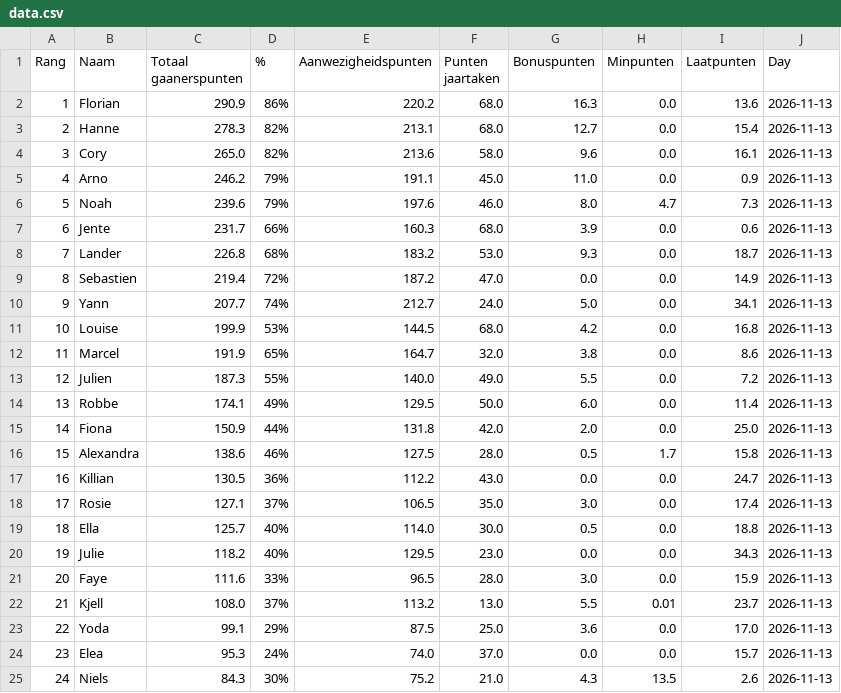
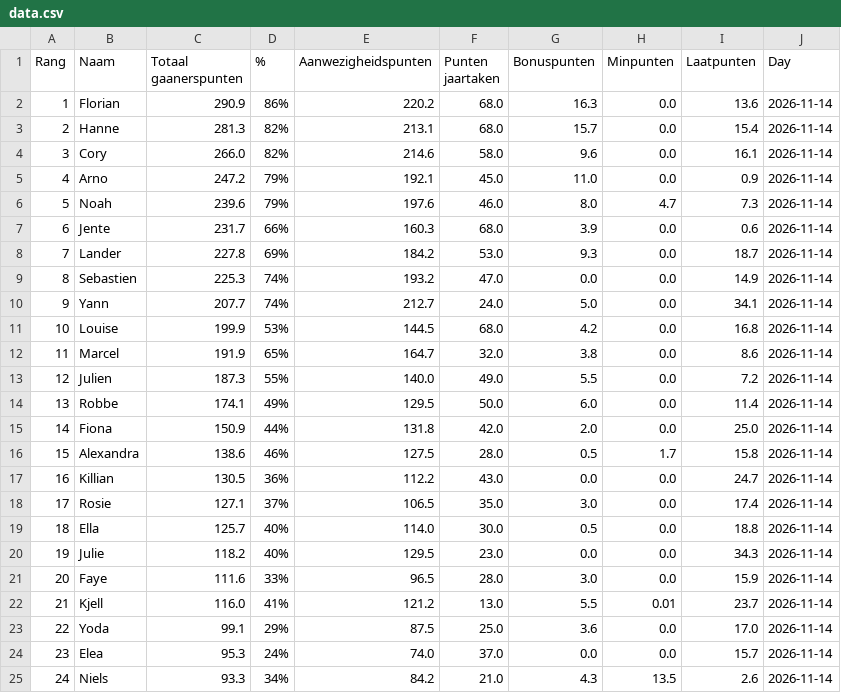
Before and after one commit to Buddidon/Gaanerslijst_tracker, a CSV file: data.csv, drawn as a sheet.

```diff
--- a/data.csv
+++ b/data.csv
@@ -1,25 +1,25 @@
 Rang,Naam,Totaal gaanerspunten,% ,Aanwezigheidspunten,Punten jaartaken ,Bonuspunten,Minpunten,Laatpunten,Day
-1,Florian,290.9,86%,220.2,68.0,16.3,0.0,13.6,2026-11-13
-2,Hanne,278.3,82%,213.1,68.0,12.7,0.0,15.4,2026-11-13
-3,Cory,265.0,82%,213.6,58.0,9.6,0.0,16.1,2026-11-13
-4,Arno,246.2,79%,191.1,45.0,11.0,0.0,0.9,2026-11-13
-5,Noah,239.6,79%,197.6,46.0,8.0,4.7,7.3,2026-11-13
-6,Jente,231.7,66%,160.3,68.0,3.9,0.0,0.6,2026-11-13
-7,Lander,226.8,68%,183.2,53.0,9.3,0.0,18.7,2026-11-13
-8,Sebastien,219.4,72%,187.2,47.0,0.0,0.0,14.9,2026-11-13
-9,Yann,207.7,74%,212.7,24.0,5.0,0.0,34.1,2026-11-13
-10,Louise,199.9,53%,144.5,68.0,4.2,0.0,16.8,2026-11-13
-11,Marcel,191.9,65%,164.7,32.0,3.8,0.0,8.6,2026-11-13
-12,Julien,187.3,55%,140.0,49.0,5.5,0.0,7.2,2026-11-13
-13,Robbe,174.1,49%,129.5,50.0,6.0,0.0,11.4,2026-11-13
-14,Fiona,150.9,44%,131.8,42.0,2.0,0.0,25.0,2026-11-13
-15,Alexandra,138.6,46%,127.5,28.0,0.5,1.7,15.8,2026-11-13
-16,Killian,130.5,36%,112.2,43.0,0.0,0.0,24.7,2026-11-13
-17,Rosie,127.1,37%,106.5,35.0,3.0,0.0,17.4,2026-11-13
-18,Ella,125.7,40%,114.0,30.0,0.5,0.0,18.8,2026-11-13
-19,Julie,118.2,40%,129.5,23.0,0.0,0.0,34.3,2026-11-13
-20,Faye,111.6,33%,96.5,28.0,3.0,0.0,15.9,2026-11-13
-21,Kjell,108.0,37%,113.2,13.0,5.5,0.01,23.7,2026-11-13
-22,Yoda,99.1,29%,87.5,25.0,3.6,0.0,17.0,2026-11-13
-23,Elea,95.3,24%,74.0,37.0,0.0,0.0,15.7,2026-11-13
-24,Niels,84.3,30%,75.2,21.0,4.3,13.5,2.6,2026-11-13
+1,Florian,290.9,86%,220.2,68.0,16.3,0.0,13.6,2026-11-14
+2,Hanne,281.3,82%,213.1,68.0,15.7,0.0,15.4,2026-11-14
+3,Cory,266.0,82%,214.6,58.0,9.6,0.0,16.1,2026-11-14
+4,Arno,247.2,79%,192.1,45.0,11.0,0.0,0.9,2026-11-14
+5,Noah,239.6,79%,197.6,46.0,8.0,4.7,7.3,2026-11-14
+6,Jente,231.7,66%,160.3,68.0,3.9,0.0,0.6,2026-11-14
+7,Lander,227.8,69%,184.2,53.0,9.3,0.0,18.7,2026-11-14
+8,Sebastien,225.3,74%,193.2,47.0,0.0,0.0,14.9,2026-11-14
+9,Yann,207.7,74%,212.7,24.0,5.0,0.0,34.1,2026-11-14
+10,Louise,199.9,53%,144.5,68.0,4.2,0.0,16.8,2026-11-14
+11,Marcel,191.9,65%,164.7,32.0,3.8,0.0,8.6,2026-11-14
+12,Julien,187.3,55%,140.0,49.0,5.5,0.0,7.2,2026-11-14
+13,Robbe,174.1,49%,129.5,50.0,6.0,0.0,11.4,2026-11-14
+14,Fiona,150.9,44%,131.8,42.0,2.0,0.0,25.0,2026-11-14
+15,Alexandra,138.6,46%,127.5,28.0,0.5,1.7,15.8,2026-11-14
+16,Killian,130.5,36%,112.2,43.0,0.0,0.0,24.7,2026-11-14
+17,Rosie,127.1,37%,106.5,35.0,3.0,0.0,17.4,2026-11-14
+18,Ella,125.7,40%,114.0,30.0,0.5,0.0,18.8,2026-11-14
+19,Julie,118.2,40%,129.5,23.0,0.0,0.0,34.3,2026-11-14
+20,Faye,111.6,33%,96.5,28.0,3.0,0.0,15.9,2026-11-14
+21,Kjell,116.0,41%,121.2,13.0,5.5,0.01,23.7,2026-11-14
+22,Yoda,99.1,29%,87.5,25.0,3.6,0.0,17.0,2026-11-14
+23,Elea,95.3,24%,74.0,37.0,0.0,0.0,15.7,2026-11-14
+24,Niels,93.3,34%,84.2,21.0,4.3,13.5,2.6,2026-11-14
```
Also changed, not shown: history_file.csv, 1 other file.
